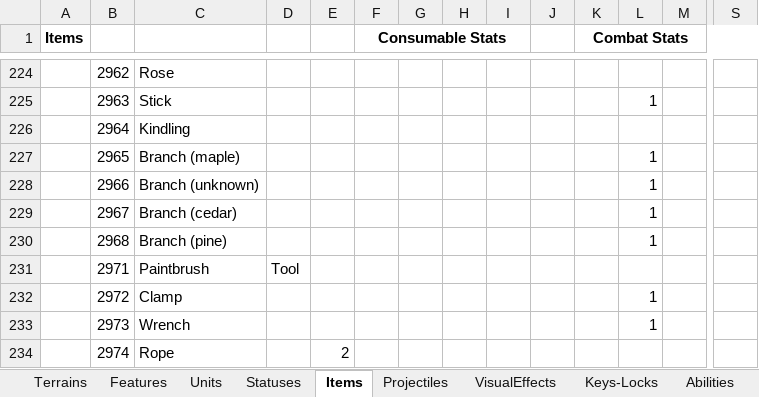
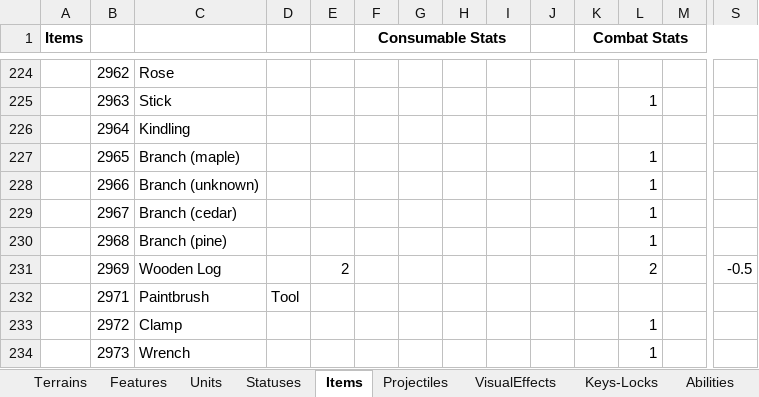
Before and after one commit to dgray001/LNZ, an Excel workbook: objects.xlsx, sheet Items, drawn as a sheet; only a part is shown, gaps mark what is left out; the shorter side is filled out with more unchanged rows; values as stored, in another font and other column widths than the file's, no borders; rows hold the shown columns only; the diff names each change by its address in the sheet, - before the commit and + after, or states it on an @@ line.

```diff
--- a/objects.xlsx (sheet Items)
+++ b/objects.xlsx (sheet Items)
+row 231:  | 2969 | Wooden Log |  | 2 |  |  |  |  |  |  | 2 |  | -0.5
```
Also changed, not shown: 10 other files.
